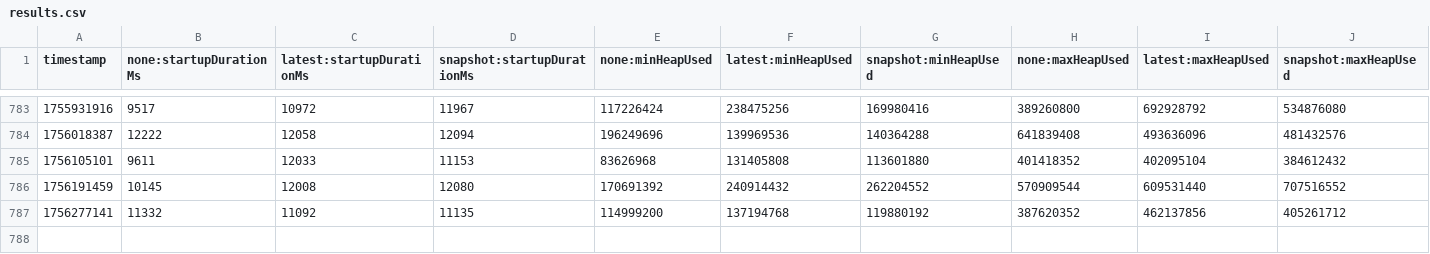
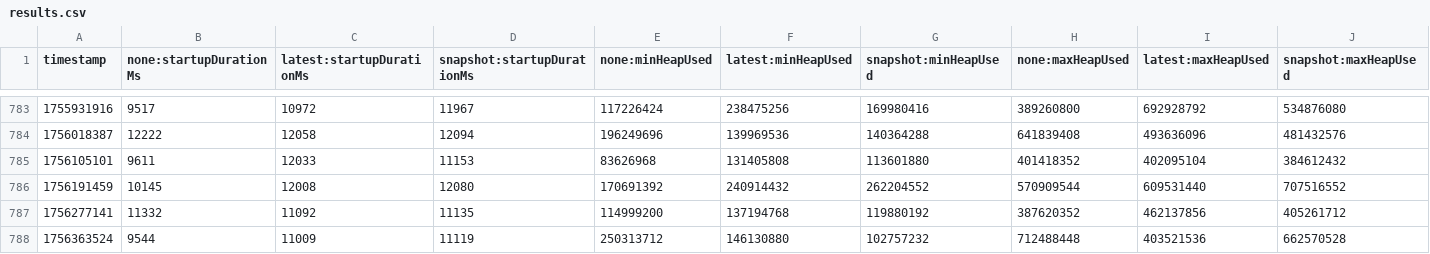
Before and after one commit to moorefu/opentelemetry-java-instrumentation, a CSV file: benchmark-overhead/results/release/results.csv, drawn as a sheet; only a part is shown, gaps mark what is left out; rows hold the shown columns only; the diff names each change by its address in the sheet, - before the commit and + after, or states it on an @@ line.

```diff
--- a/benchmark-overhead/results/release/results.csv
+++ b/benchmark-overhead/results/release/results.csv
+row 788: 1756363524 | 9544 | 11009 | 11119 | 250313712 | 146130880 | 102757232 | 712488448 | 403521536 | 662570528
```
Also changed, not shown: 1 other file.
